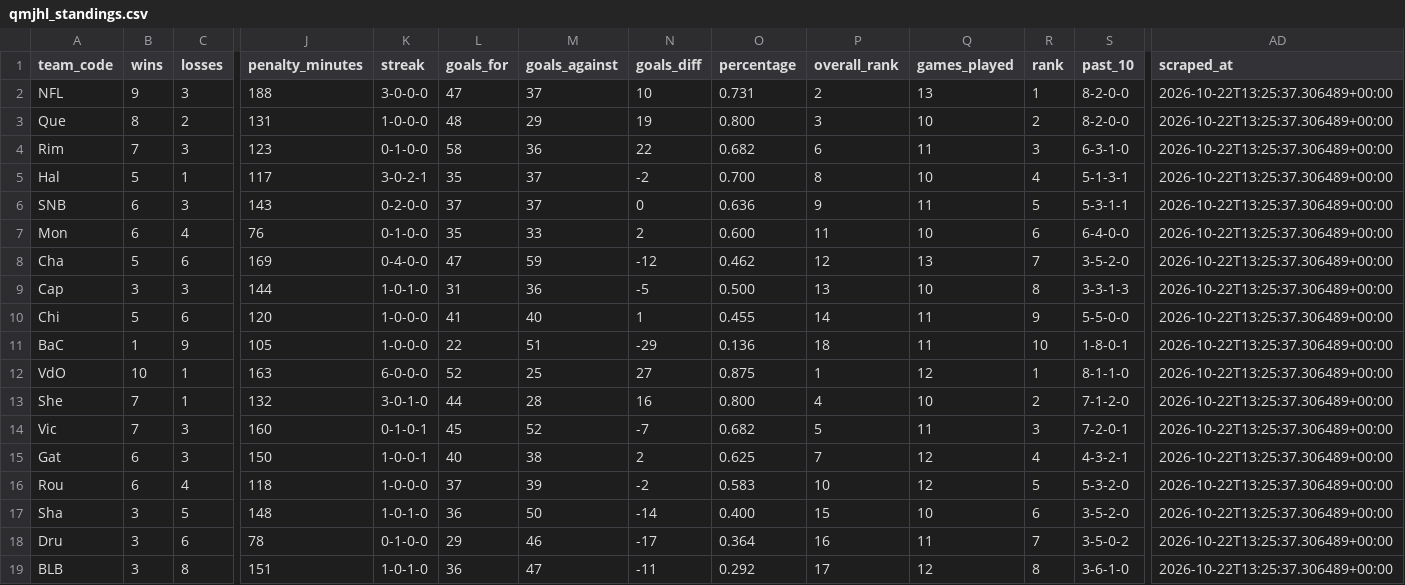
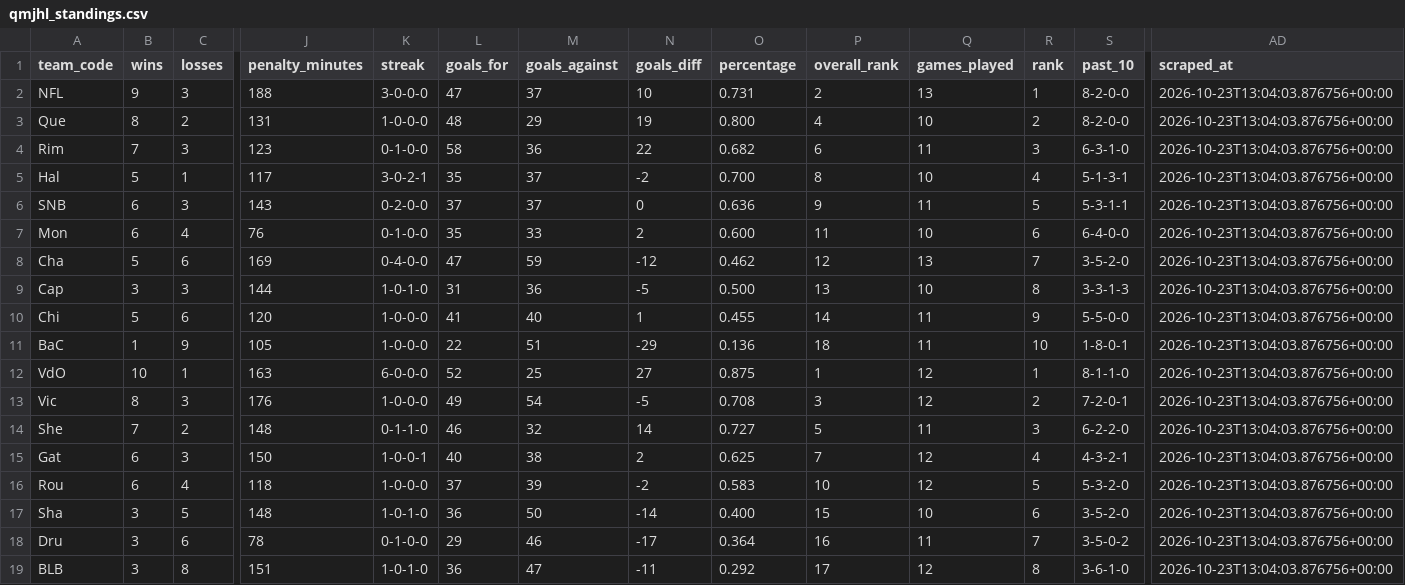
Before and after one commit to KyleMcC11/sticksup-hockey, a CSV file: public/data/qmjhl_standings.csv, drawn as a sheet; only a part is shown, gaps mark what is left out; removed rows and columns are numbered as before the commit, all else as after; rows hold the shown columns only; the diff names each change by its address in the sheet, - before the commit and + after, or states it on an @@ line.

```diff
--- a/public/data/qmjhl_standings.csv
+++ b/public/data/qmjhl_standings.csv
-AD2:AD12 (scraped_at): 2026-10-22T13:25:37.306489+00:00
+AD2:AD12 (scraped_at): 2026-10-23T13:04:03.876756+00:00
-P3 (overall_rank): 3
+P3 (overall_rank): 4
+row 13: Vic | 8 | 3 | 176 | 1-0-0-0 | 49 | 54 | -5 | 0.708 | 3 | 12 | 2 | 7-2-0-1 | 2026-10-23T13:04:03.876756+00:00
-C14 (losses): 1
+C14 (losses): 2
-J14 (penalty_minutes): 132
+J14 (penalty_minutes): 148
-K14 (streak): 3-0-1-0
+K14 (streak): 0-1-1-0
-L14 (goals_for): 44
+L14 (goals_for): 46
-M14 (goals_against): 28
+M14 (goals_against): 32
-N14 (goals_diff): 16
+N14 (goals_diff): 14
-O14 (percentage): 0.800
+O14 (percentage): 0.727
-P14 (overall_rank): 4
+P14 (overall_rank): 5
-Q14 (games_played): 10
+Q14 (games_played): 11
-R14 (rank): 2
+R14 (rank): 3
-S14 (past_10): 7-1-2-0
+S14 (past_10): 6-2-2-0
-AD14 (scraped_at): 2026-10-22T13:25:37.306489+00:00
+AD14 (scraped_at): 2026-10-23T13:04:03.876756+00:00
-row 14: Vic | 7 | 3 | 160 | 0-1-0-1 | 45 | 52 | -7 | 0.682 | 5 | 11 | 3 | 7-2-0-1 | 2026-10-22T13:25:37.306489+00:00
-AD15:AD19 (scraped_at): 2026-10-22T13:25:37.306489+00:00
+AD15:AD19 (scraped_at): 2026-10-23T13:04:03.876756+00:00
```
Also changed, not shown: public/data/qmjhl_goalie_stats.csv, public/data/qmjhl_player_stats.csv, 3 other files.
